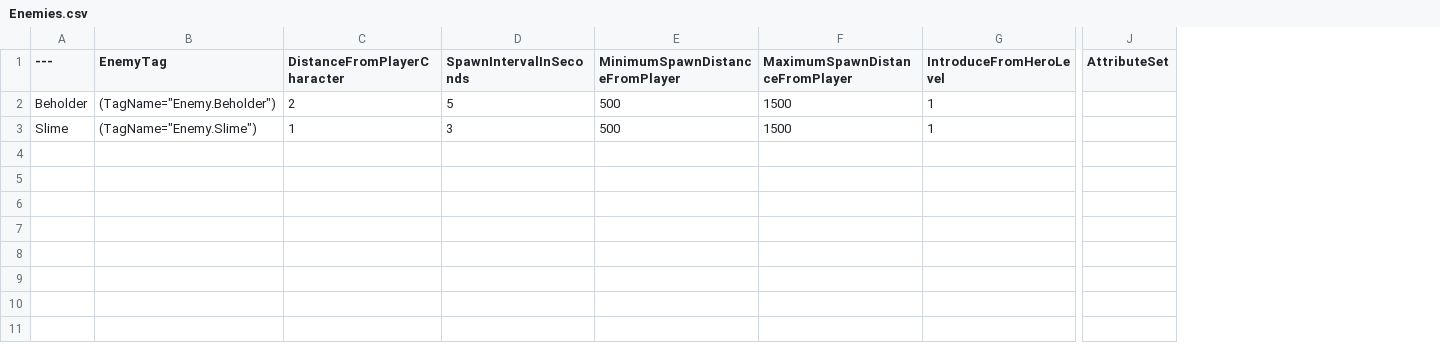
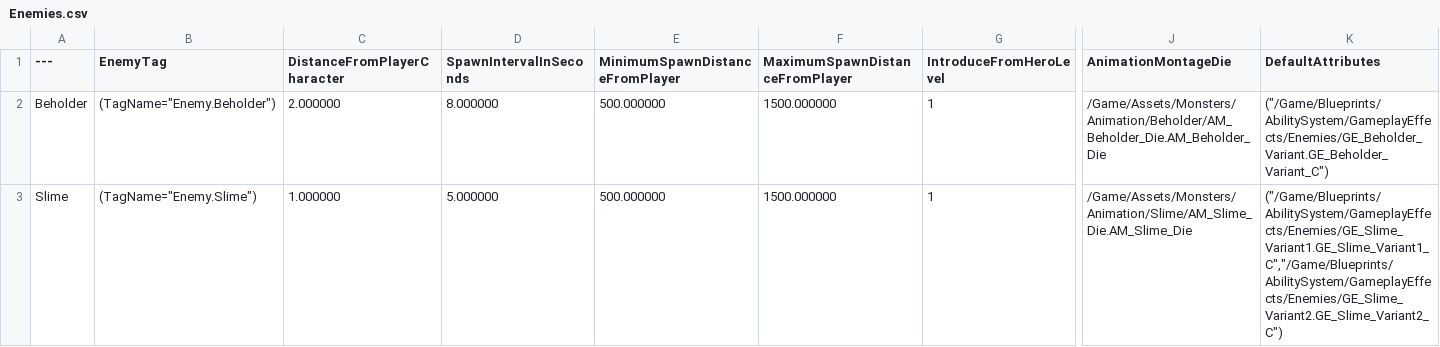
Before and after one commit to samarthshroff/SentinelsScourge, a CSV file: DataTablesCSVs/Enemies.csv, drawn as a sheet; only a part is shown, gaps mark what is left out; removed rows and columns are numbered as before the commit, all else as after; the diff names each change by its address in the sheet, - before the commit and + after, or states it on an @@ line.

Commit message:
Enemy hit and die logic with hit knock back and die animation.

```diff
--- a/DataTablesCSVs/Enemies.csv
+++ b/DataTablesCSVs/Enemies.csv
-column J (AttributeSet), empty
+column J (AnimationMontageDie), rows 2-3: /Game/Assets/Monsters/Animation/Beholder/AM_Beholder_Die.AM_Beholder_Die | /Game/Assets/Monsters/Animation/Slime/AM_Slime_Die.AM_Slime_Die
+column K (DefaultAttributes), rows 2-3: ("/Game/Blueprints/AbilitySystem/GameplayEffects/Enemies/GE_Beholder_Variant.GE_Beholder_Variant_C") | ("/Game/Blueprints/AbilitySystem/GameplayEffects/Enemies/GE_Slime_Variant1.GE_Slime_Variant1_C","/Game/Blueprints/AbilitySystem/GameplayEffects/Enemies/GE_Slime_Variant2.GE_Slime_Variant2_C")
-C2 (DistanceFromPlayerCharacter): 2
+C2 (DistanceFromPlayerCharacter): 2.000000
-D2 (SpawnIntervalInSeconds): 5
+D2 (SpawnIntervalInSeconds): 8.000000
-E2:E3 (MinimumSpawnDistanceFromPlayer): 500
+E2:E3 (MinimumSpawnDistanceFromPlayer): 500.000000
-F2:F3 (MaximumSpawnDistanceFromPlayer): 1500
+F2:F3 (MaximumSpawnDistanceFromPlayer): 1500.000000
-C3 (DistanceFromPlayerCharacter): 1
+C3 (DistanceFromPlayerCharacter): 1.000000
-D3 (SpawnIntervalInSeconds): 3
+D3 (SpawnIntervalInSeconds): 5.000000
```
Also changed, not shown: 33 other files.
